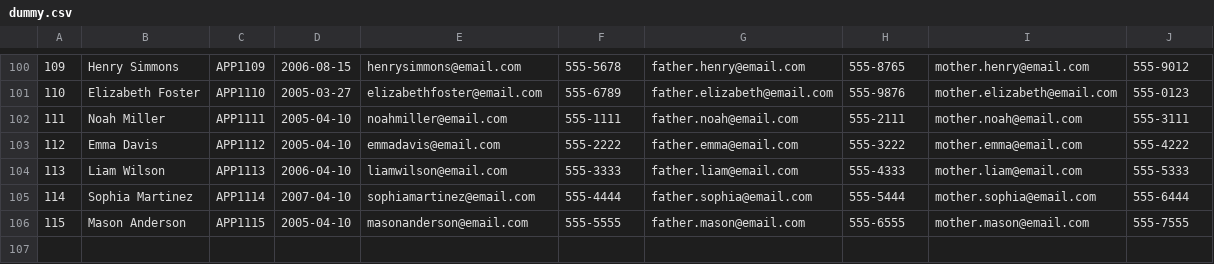
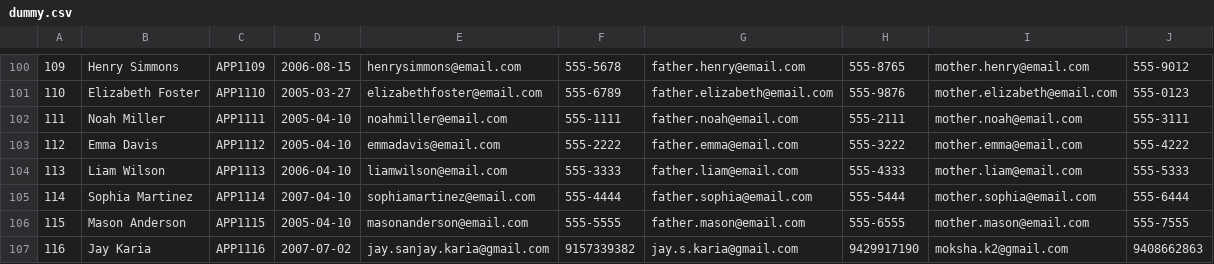
Before and after one commit to Jay-Karia/birthday-messenger, a CSV file: data/dummy.csv, drawn as a sheet; only a part is shown, gaps mark what is left out.

```diff
--- a/data/dummy.csv
+++ b/data/dummy.csv
@@ -106 +106,2 @@
 115,Mason Anderson,APP1115,2005-04-10,masonanderson@email.com,555-5555,father.mason@email.com,555-6555,mother.mason@email.com,555-7555
+116,Jay Karia,APP1116,2007-07-02,jay.sanjay.karia@gmail.com,9157339382,jay.s.karia@gmail.com,9429917190,moksha.k2@gmail.com,9408662863
```
Also changed, not shown: 3 other files.
